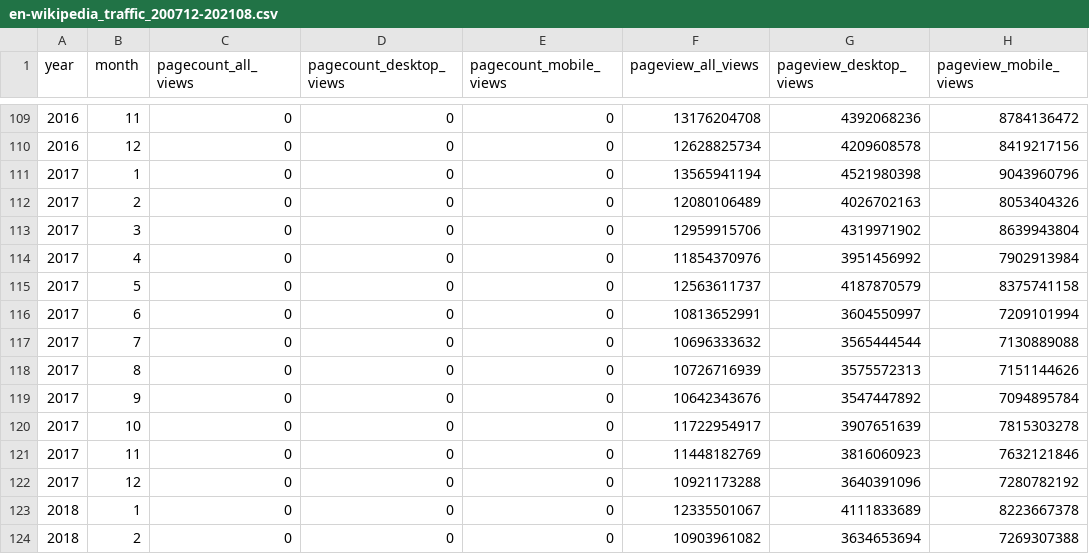
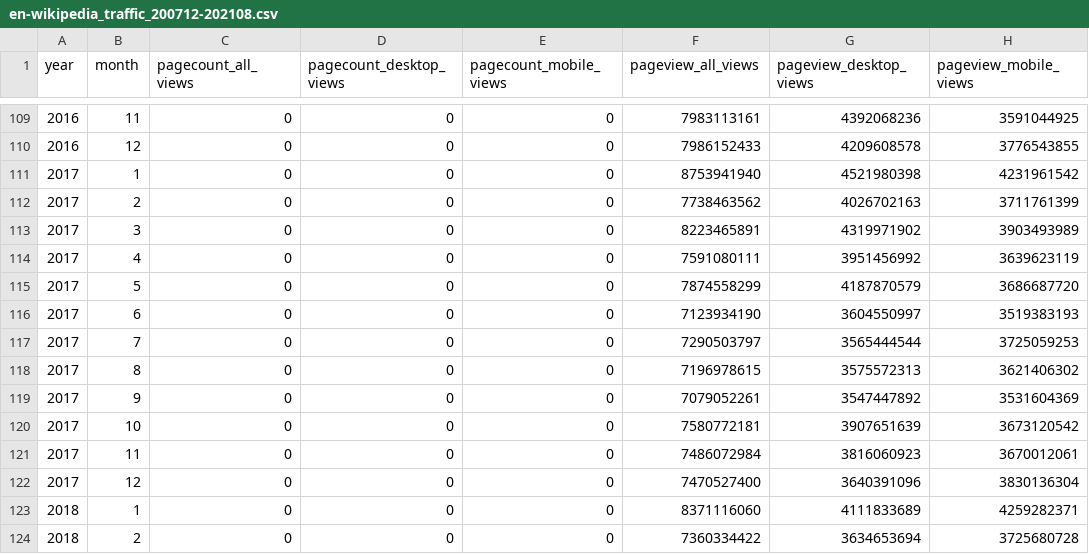
Before and after one commit to AaronJacobson/DATA512, a CSV file: en-wikipedia_traffic_200712-202108.csv, drawn as a sheet; only a part is shown, gaps mark what is left out; the diff covers the shown part only.

```diff
--- a/en-wikipedia_traffic_200712-202108.csv
+++ b/en-wikipedia_traffic_200712-202108.csv
@@ -109,16 +109,16 @@ year,month,pagecount_all_views,pagecount_desktop_views,pagecount_mobile_views,pa
-2016,11,0,0,0,13176204708,4392068236,8784136472
-2016,12,0,0,0,12628825734,4209608578,8419217156
-2017,1,0,0,0,13565941194,4521980398,9043960796
-2017,2,0,0,0,12080106489,4026702163,8053404326
-2017,3,0,0,0,12959915706,4319971902,8639943804
-2017,4,0,0,0,11854370976,3951456992,7902913984
-2017,5,0,0,0,12563611737,4187870579,8375741158
-2017,6,0,0,0,10813652991,3604550997,7209101994
-2017,7,0,0,0,10696333632,3565444544,7130889088
-2017,8,0,0,0,10726716939,3575572313,7151144626
-2017,9,0,0,0,10642343676,3547447892,7094895784
-2017,10,0,0,0,11722954917,3907651639,7815303278
-2017,11,0,0,0,11448182769,3816060923,7632121846
-2017,12,0,0,0,10921173288,3640391096,7280782192
-2018,1,0,0,0,12335501067,4111833689,8223667378
-2018,2,0,0,0,10903961082,3634653694,7269307388
+2016,11,0,0,0,7983113161,4392068236,3591044925
+2016,12,0,0,0,7986152433,4209608578,3776543855
+2017,1,0,0,0,8753941940,4521980398,4231961542
+2017,2,0,0,0,7738463562,4026702163,3711761399
+2017,3,0,0,0,8223465891,4319971902,3903493989
+2017,4,0,0,0,7591080111,3951456992,3639623119
+2017,5,0,0,0,7874558299,4187870579,3686687720
+2017,6,0,0,0,7123934190,3604550997,3519383193
+2017,7,0,0,0,7290503797,3565444544,3725059253
+2017,8,0,0,0,7196978615,3575572313,3621406302
+2017,9,0,0,0,7079052261,3547447892,3531604369
+2017,10,0,0,0,7580772181,3907651639,3673120542
+2017,11,0,0,0,7486072984,3816060923,3670012061
+2017,12,0,0,0,7470527400,3640391096,3830136304
+2018,1,0,0,0,8371116060,4111833689,4259282371
+2018,2,0,0,0,7360334422,3634653694,3725680728
```
Also changed, not shown: 116 edited cells elsewhere in this file, 6 other files.
